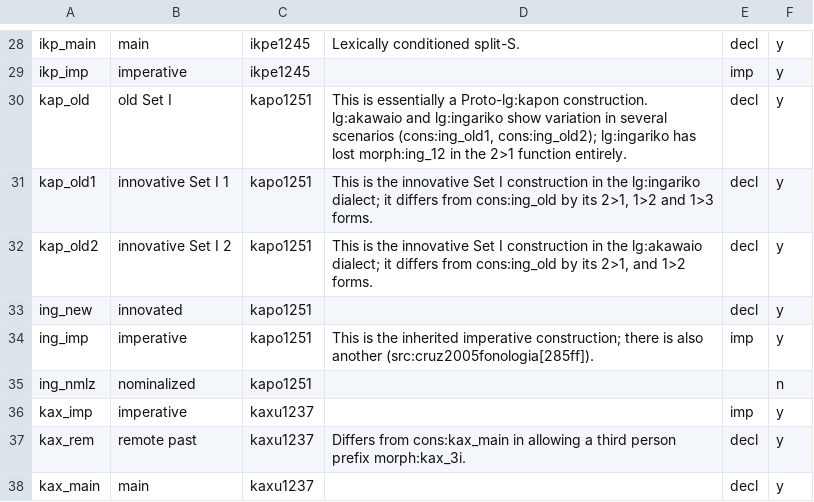
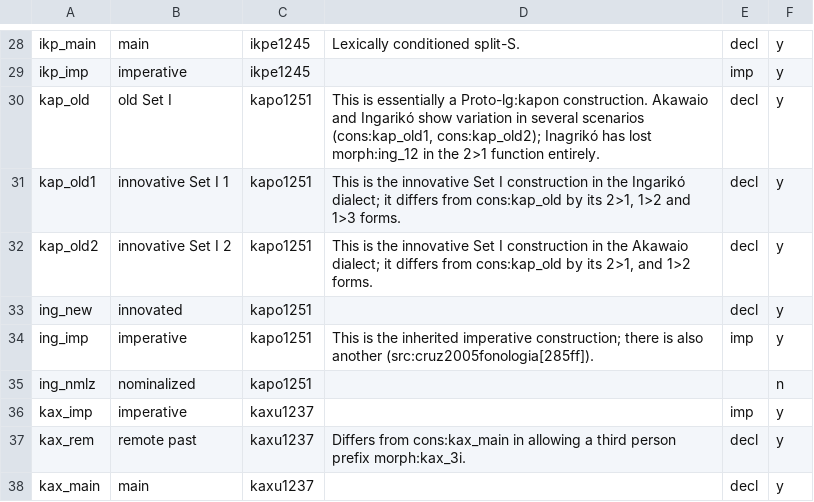
Before and after one commit to cldf-datasets/mattercariban, a CSV file: raw/cariban_constructions.csv, drawn as a sheet; only a part is shown, gaps mark what is left out; the diff names each change by its address in the sheet, - before the commit and + after, or states it on an @@ line.

```diff
--- a/raw/cariban_constructions.csv
+++ b/raw/cariban_constructions.csv
-D30: …Proto-lg:kapon construction. lg:akawaio and lg:ingariko show variation in several scenarios (cons:ing_old1, cons:ing_old2); lg:ingariko has lost…
+D30: …Proto-lg:kapon construction. Akawaio and Ingarikó show variation in several scenarios (cons:kap_old1, cons:kap_old2); Inagrikó has lost…
-D31: …in the lg:ingariko dialect; it differs from cons:ing_old by its…
+D31: …in the Ingarikó dialect; it differs from cons:kap_old by its…
-D32: …in the lg:akawaio dialect; it differs from cons:ing_old by its…
+D32: …in the Akawaio dialect; it differs from cons:kap_old by its…
```
Also changed, not shown: 1 other file.
